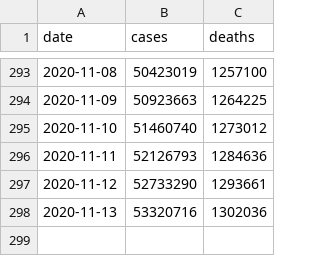
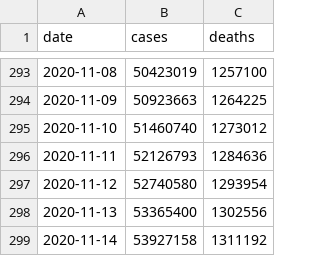
Before and after one commit to covid-open-data/xform-casecount-jhu, a CSV file: output/global.csv, drawn as a sheet; only a part is shown, gaps mark what is left out.

```diff
--- a/output/global.csv
+++ b/output/global.csv
@@ -296,3 +296,4 @@ date,cases,deaths
 2020-11-11,52126793,1284636
-2020-11-12,52733290,1293661
-2020-11-13,53320716,1302036
+2020-11-12,52740580,1293954
+2020-11-13,53365400,1302556
+2020-11-14,53927158,1311192
```
Also changed, not shown: output/continents.csv, output/who_regions.csv, 1 other file.
